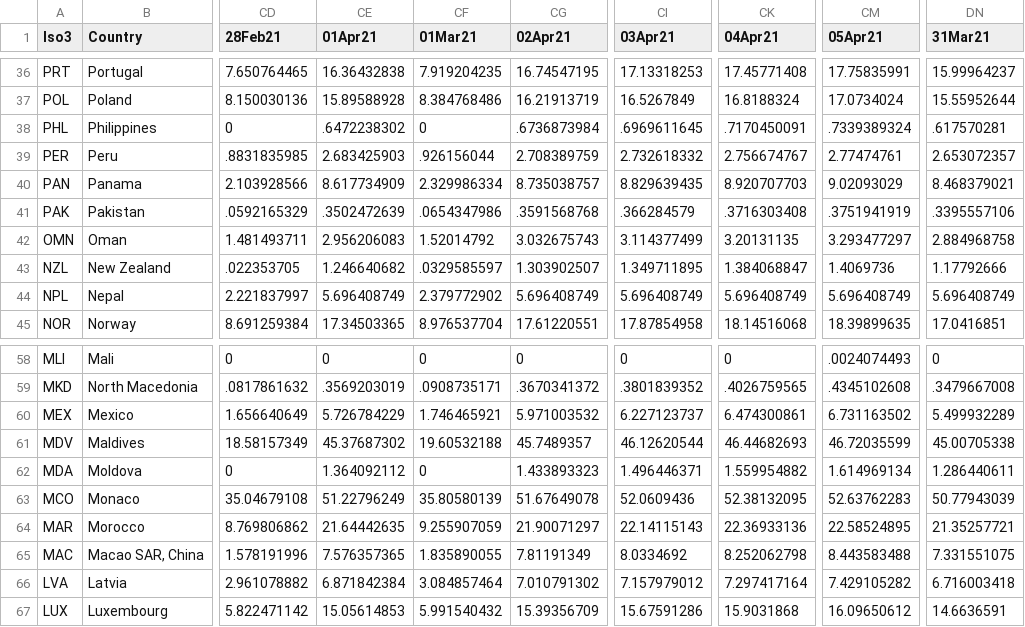
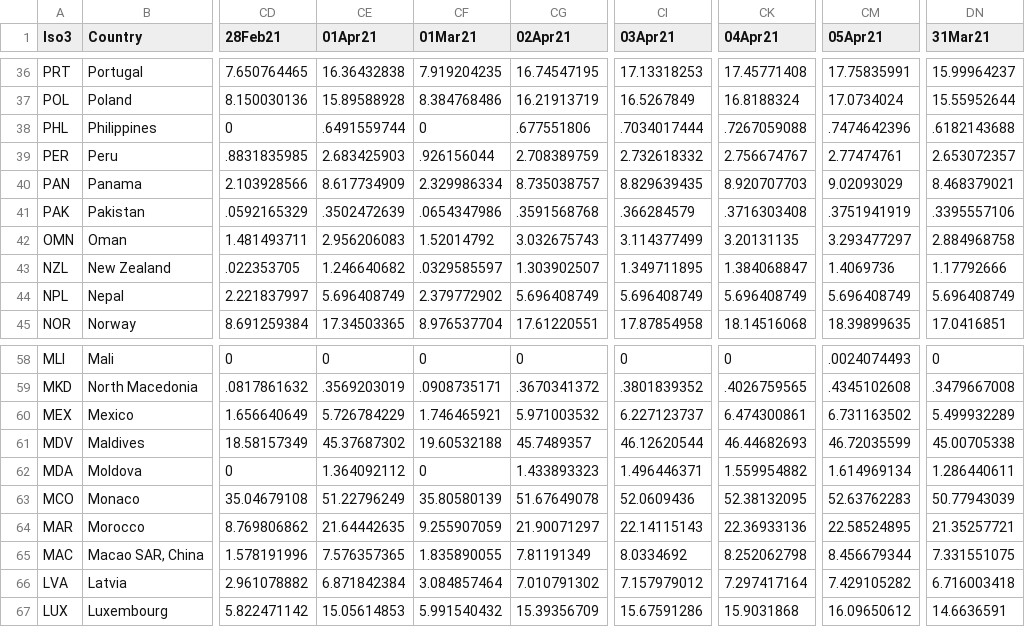
Before and after one commit to camilavalenciaro/COVID19-Flourish, a CSV file: data/vac/vac_tsm_all.csv, drawn as a sheet; only a part is shown, gaps mark what is left out; the diff names each change by its address in the sheet, - before the commit and + after, or states it on an @@ line.

```diff
--- a/data/vac/vac_tsm_all.csv
+++ b/data/vac/vac_tsm_all.csv
-CE38 (01Apr21): .6472238302
+CE38 (01Apr21): .6491559744
-CG38 (02Apr21): .6736873984
+CG38 (02Apr21): .677551806
-CI38 (03Apr21): .6969611645
+CI38 (03Apr21): .7034017444
-CK38 (04Apr21): .7170450091
+CK38 (04Apr21): .7267059088
-CM38 (05Apr21): .7339389324
+CM38 (05Apr21): .7474642396
-DN38 (31Mar21): .617570281
+DN38 (31Mar21): .6182143688
-CM65 (05Apr21): 8.443583488
+CM65 (05Apr21): 8.456679344
```
Also changed, not shown: data/vac/vac_ch_all.csv, data/vac/vac_cum_all.csv.
